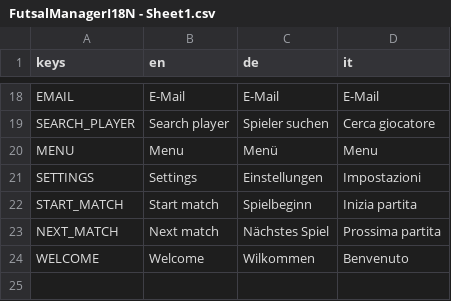
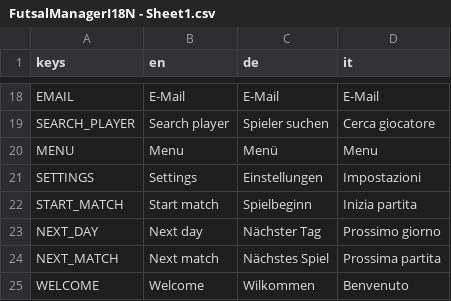
Before and after one commit to dulvui/futsal-manager, a CSV file: game/assets/i18n/FutsalManagerI18N - Sheet1.csv, drawn as a sheet; only a part is shown, gaps mark what is left out.

Commit message:
dashboard: add next day translation

```diff
--- a/game/assets/i18n/FutsalManagerI18N - Sheet1.csv
+++ b/game/assets/i18n/FutsalManagerI18N - Sheet1.csv
@@ -22,2 +22,3 @@ SETTINGS,Settings,Einstellungen,Impostazioni
 START_MATCH,Start match,Spielbeginn,Inizia partita
+NEXT_DAY,Next day,Nächster Tag,Prossimo giorno
 NEXT_MATCH,Next match,Nächstes Spiel,Prossima partita
```
Also changed, not shown: 5 other files.
